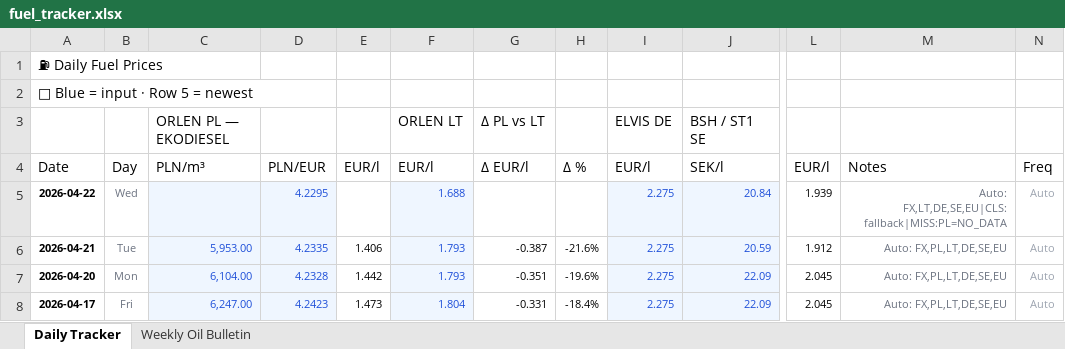
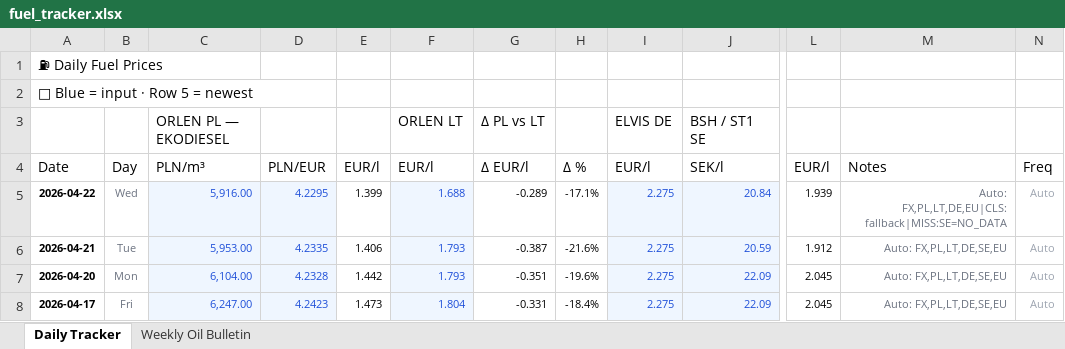
Before and after one commit to harkis123/Fuel-Tracker, an Excel workbook: fuel_tracker.xlsx, sheet Daily Tracker, drawn as a sheet; only a part is shown, gaps mark what is left out; values as stored, in another font and other column widths than the file's, no borders; the diff names each change by its address in the sheet, - before the commit and + after, or states it on an @@ line.

```diff
--- a/fuel_tracker.xlsx (sheet Daily Tracker)
+++ b/fuel_tracker.xlsx (sheet Daily Tracker)
-C5: (empty)
+C5: 5,916.00
-E5: (empty)
+E5: 1.399
-G5: (empty)
+G5: -0.289
-H5: (empty)
+H5: -17.1%
-M5: Auto: FX,LT,DE,SE,EU|CLS:fallback|MISS:PL=NO_DATA
+M5: Auto: FX,PL,LT,DE,EU|CLS:fallback|MISS:SE=NO_DATA
```
Also changed, not shown: 1 other file.
